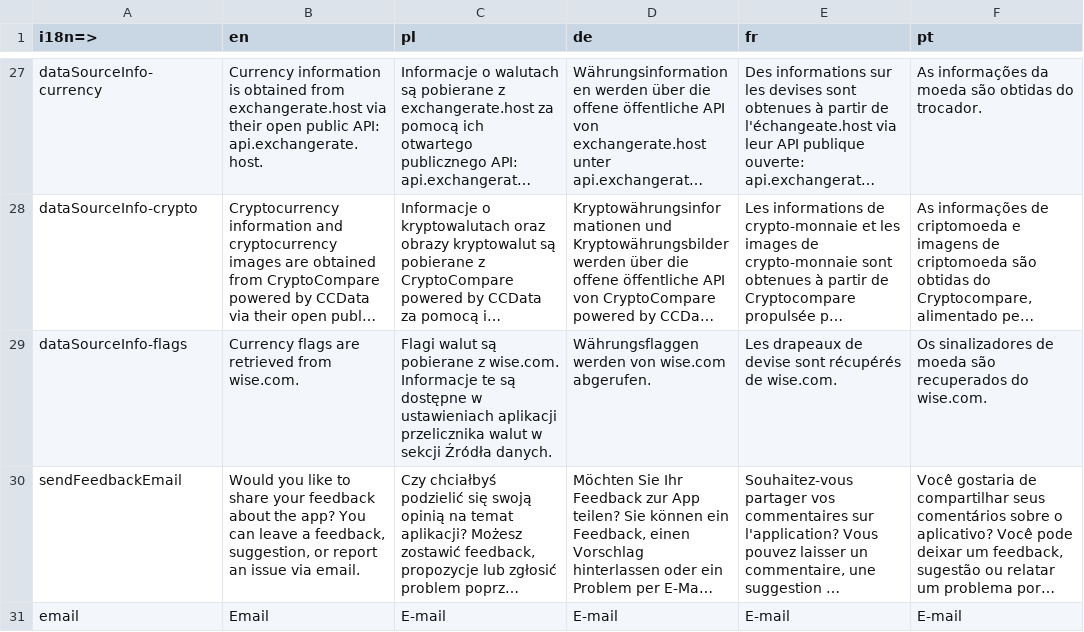
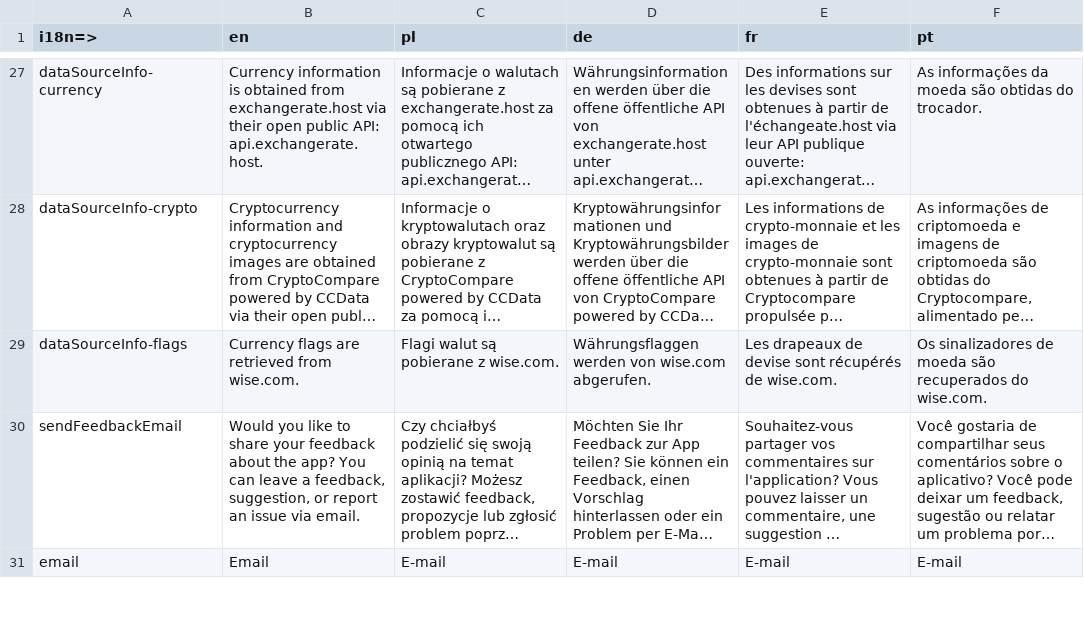
Before and after one commit to daniel-szulc/react-native-currency-converter, a CSV file: translation/input.csv, drawn as a sheet; only a part is shown, gaps mark what is left out; long unchanged cells end in …; the diff names each change by its address in the sheet, - before the commit and + after, or states it on an @@ line.

Commit message:
README.md updated translations updated

```diff
--- a/translation/input.csv
+++ b/translation/input.csv
-C29 (pl): …z wise.com. Informacje te są dostępne w ustawieniach aplikacji przelicznika walut w sekcji Źródła danych.
+C29 (pl): …z wise.com.
```
Also changed, not shown: 2 other files.
